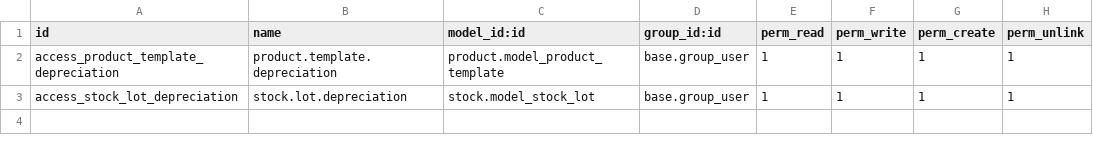
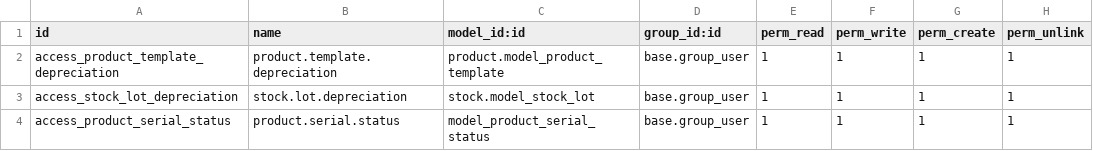
Before and after one commit to leonmwila/asset-maintenance-odoo, a CSV file: custom_addons/product_depreciation/security/ir.model.access.csv, drawn as a sheet; the diff names each change by its address in the sheet, - before the commit and + after, or states it on an @@ line.

```diff
--- a/custom_addons/product_depreciation/security/ir.model.access.csv
+++ b/custom_addons/product_depreciation/security/ir.model.access.csv
+row 4: access_product_serial_status | product.serial.status | model_product_serial_status | base.group_user | 1 | 1 | 1 | 1
```
Also changed, not shown: 12 other files.
